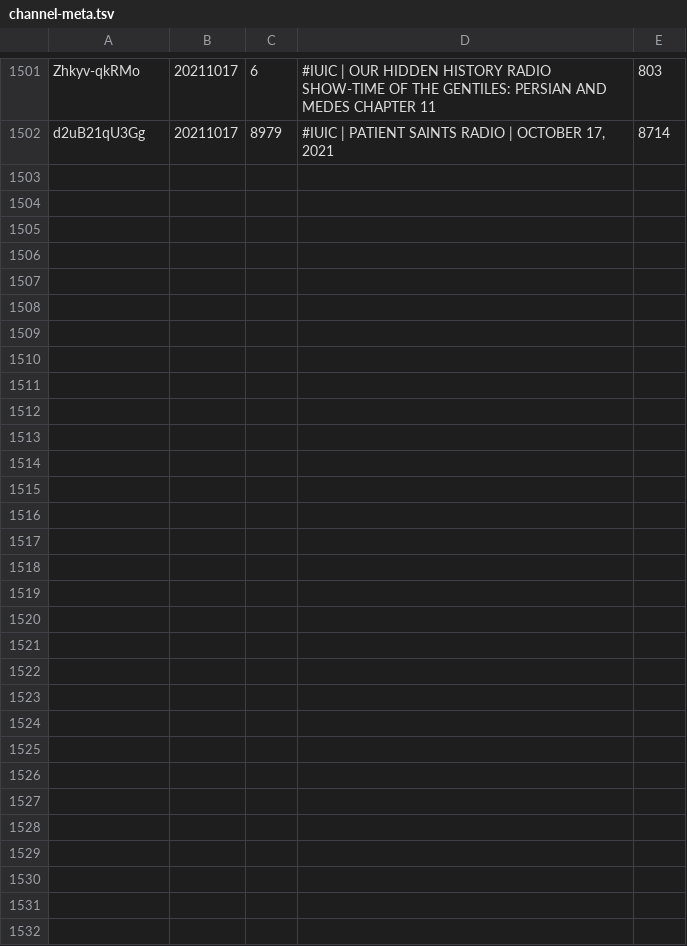
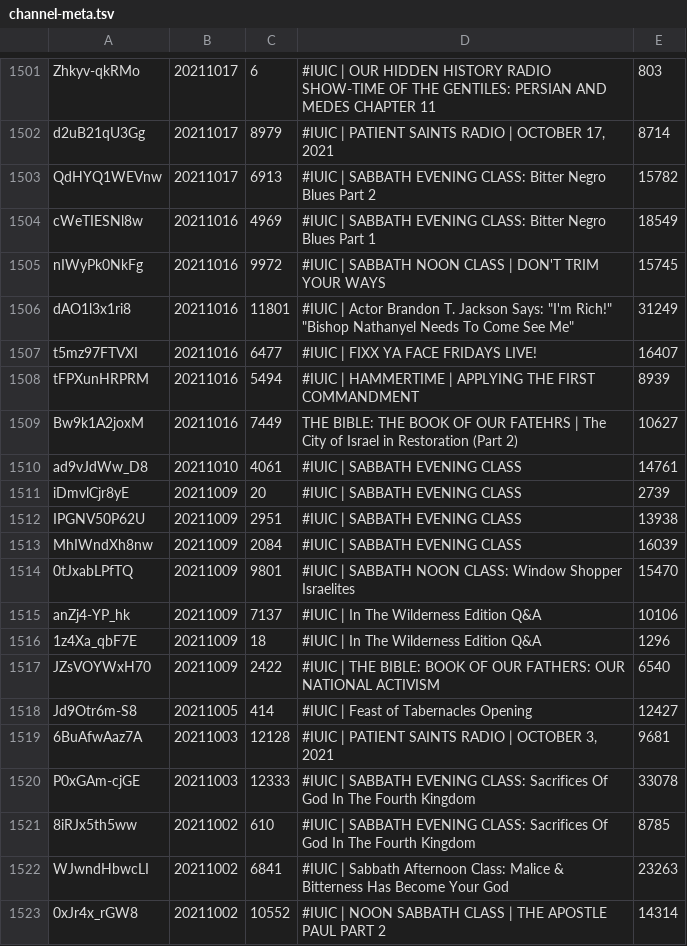
Before and after one commit to DevSecObie/cyberjudah, a TSV file: blog/channel-meta.tsv, drawn as a sheet; only a part is shown, gaps mark what is left out.

```diff
--- a/blog/channel-meta.tsv
+++ b/blog/channel-meta.tsv
@@ -1502 +1502,22 @@ Zhkyv-qkRMo	20211017	6	#IUIC | OUR HIDDEN HISTORY RADIO SHOW-TIME OF THE GENTILE
 d2uB21qU3Gg	20211017	8979	#IUIC | PATIENT SAINTS RADIO | OCTOBER 17, 2021	8714
+QdHYQ1WEVnw	20211017	6913	#IUIC | SABBATH EVENING CLASS: Bitter Negro Blues Part 2	15782
+cWeTIESNl8w	20211016	4969	#IUIC | SABBATH EVENING CLASS: Bitter Negro Blues Part 1	18549
+nIWyPk0NkFg	20211016	9972	#IUIC | SABBATH NOON CLASS | DON'T TRIM YOUR WAYS	15745
+dAO1l3x1ri8	20211016	11801	#IUIC | Actor Brandon T. Jackson Says: "I'm Rich!" "Bishop Nathanyel Needs To Come See Me"	31249
+t5mz97FTVXI	20211016	6477	#IUIC | FIXX YA FACE FRIDAYS LIVE!	16407
+tFPXunHRPRM	20211016	5494	#IUIC | HAMMERTIME | APPLYING THE FIRST COMMANDMENT	8939
+Bw9k1A2joxM	20211016	7449	THE BIBLE: THE BOOK OF OUR FATEHRS | The City of Israel in Restoration (Part 2)	10627
+ad9vJdWw_D8	20211010	4061	#IUIC | SABBATH EVENING CLASS	14761
+iDmvlCjr8yE	20211009	20	#IUIC | SABBATH EVENING CLASS	2739
+IPGNV50P62U	20211009	2951	#IUIC | SABBATH EVENING CLASS	13938
+MhIWndXh8nw	20211009	2084	#IUIC | SABBATH EVENING CLASS	16039
+0tJxabLPfTQ	20211009	9801	#IUIC | SABBATH NOON CLASS: Window Shopper Israelites	15470
+anZj4-YP_hk	20211009	7137	#IUIC | In The Wilderness Edition Q&A	10106
+1z4Xa_qbF7E	20211009	18	#IUIC | In The Wilderness Edition Q&A	1296
+JZsVOYWxH70	20211009	2422	#IUIC | THE BIBLE: BOOK OF OUR FATHERS: OUR NATIONAL ACTIVISM	6540
+Jd9Otr6m-S8	20211005	414	#IUIC | Feast of Tabernacles Opening	12427
+6BuAfwAaz7A	20211003	12128	#IUIC |  PATIENT SAINTS RADIO | OCTOBER 3, 2021	9681
+P0xGAm-cjGE	20211003	12333	#IUIC |  SABBATH EVENING CLASS: Sacrifices Of God In The Fourth Kingdom	33078
+8iRJx5th5ww	20211002	610	#IUIC |  SABBATH EVENING CLASS: Sacrifices Of God In The Fourth Kingdom	8785
+WJwndHbwcLI	20211002	6841	#IUIC | Sabbath Afternoon Class: Malice & Bitterness Has Become Your God	23263
+0xJr4x_rGW8	20211002	10552	#IUIC | NOON SABBATH CLASS |  THE APOSTLE PAUL PART 2	14314
```
Also changed, not shown: blog/age-restricted.tsv, blog/no-captions.tsv, 21 other files.
